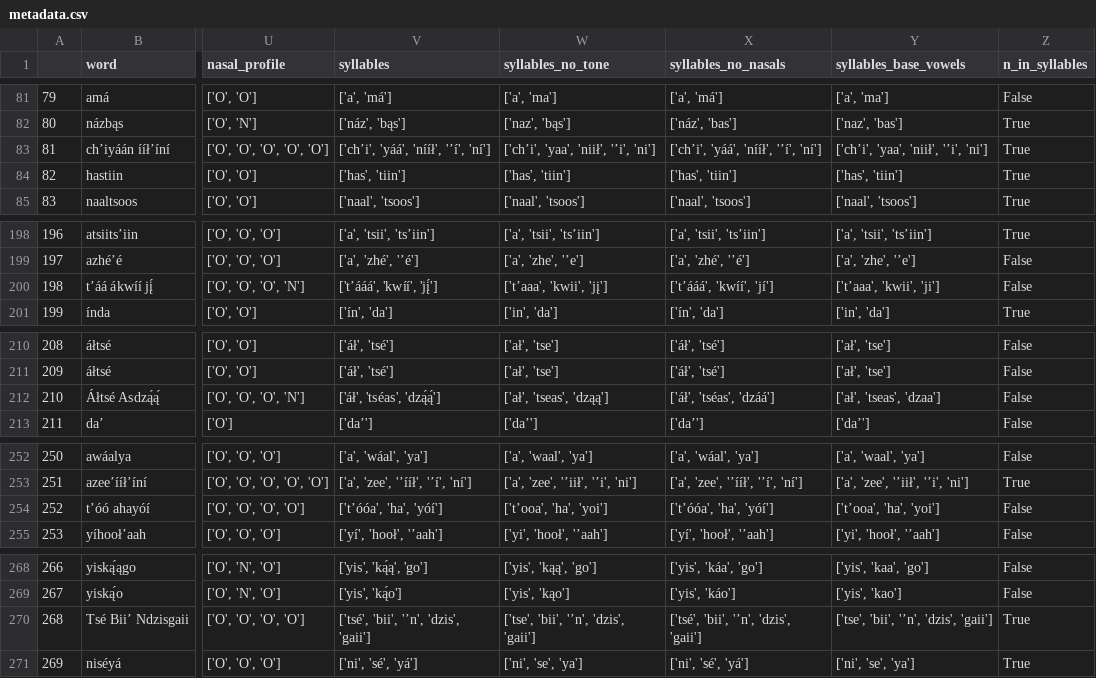
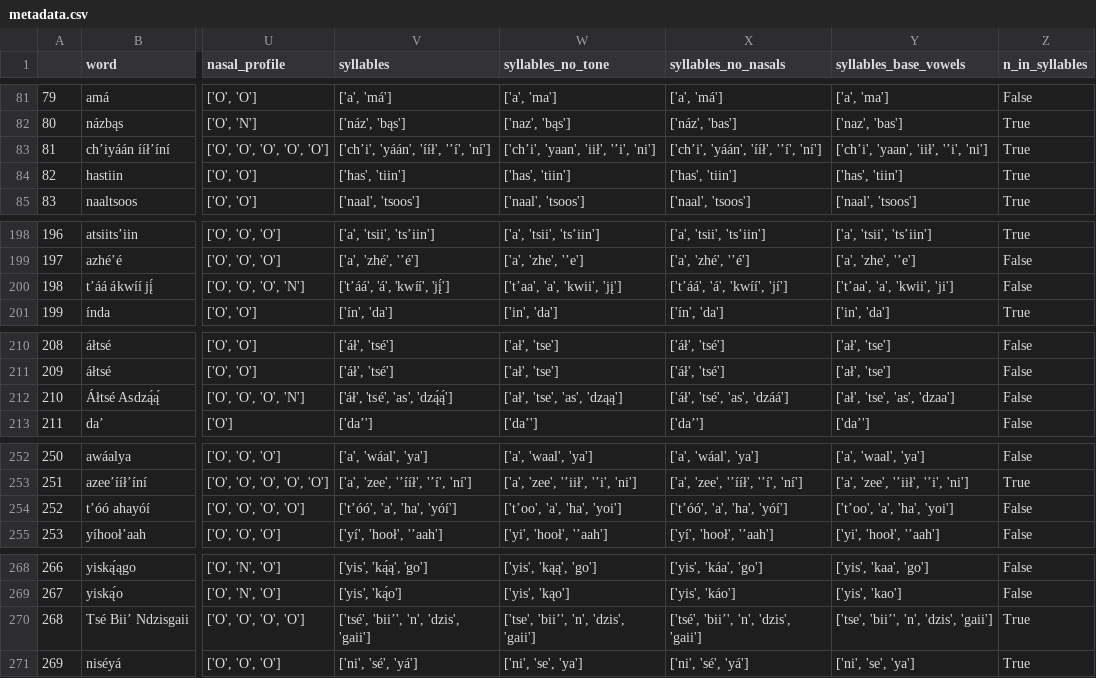
Before and after one commit to fleanend/naanala, a CSV file: backend/metadata.csv, drawn as a sheet; only a part is shown, gaps mark what is left out; the diff covers the shown part only; the diff names each change by its address in the sheet, - before the commit and + after, or states it on an @@ line.

Commit message:
feat: add vowel tests

```diff
--- a/backend/metadata.csv
+++ b/backend/metadata.csv
-V83 (syllables): ['chʼi', 'yáá', 'nííł', 'ʼí', 'ní']
+V83 (syllables): ['chʼi', 'yáán', 'ííł', 'ʼí', 'ní']
-W83 (syllables_no_tone): ['chʼi', 'yaa', 'niił', 'ʼi', 'ni']
+W83 (syllables_no_tone): ['chʼi', 'yaan', 'iił', 'ʼi', 'ni']
-X83 (syllables_no_nasals): ['chʼi', 'yáá', 'nííł', 'ʼí', 'ní']
+X83 (syllables_no_nasals): ['chʼi', 'yáán', 'ííł', 'ʼí', 'ní']
-Y83 (syllables_base_vowels): ['chʼi', 'yaa', 'niił', 'ʼi', 'ni']
+Y83 (syllables_base_vowels): ['chʼi', 'yaan', 'iił', 'ʼi', 'ni']
-V200 (syllables): ['tʼááá', 'kwíí', 'jį́']
+V200 (syllables): ['tʼáá', 'á', 'kwíí', 'jį́']
-W200 (syllables_no_tone): ['tʼaaa', 'kwii', 'jį']
+W200 (syllables_no_tone): ['tʼaa', 'a', 'kwii', 'jį']
-X200 (syllables_no_nasals): ['tʼááá', 'kwíí', 'jí']
+X200 (syllables_no_nasals): ['tʼáá', 'á', 'kwíí', 'jí']
-Y200 (syllables_base_vowels): ['tʼaaa', 'kwii', 'ji']
+Y200 (syllables_base_vowels): ['tʼaa', 'a', 'kwii', 'ji']
-V212 (syllables): ['áł', 'tséas', 'dzą́ą́']
+V212 (syllables): ['áł', 'tsé', 'as', 'dzą́ą́']
-W212 (syllables_no_tone): ['ał', 'tseas', 'dząą']
+W212 (syllables_no_tone): ['ał', 'tse', 'as', 'dząą']
-X212 (syllables_no_nasals): ['áł', 'tséas', 'dzáá']
+X212 (syllables_no_nasals): ['áł', 'tsé', 'as', 'dzáá']
-Y212 (syllables_base_vowels): ['ał', 'tseas', 'dzaa']
+Y212 (syllables_base_vowels): ['ał', 'tse', 'as', 'dzaa']
-V254 (syllables): ['tʼóóa', 'ha', 'yóí']
+V254 (syllables): ['tʼóó', 'a', 'ha', 'yóí']
-W254 (syllables_no_tone): ['tʼooa', 'ha', 'yoi']
+W254 (syllables_no_tone): ['tʼoo', 'a', 'ha', 'yoi']
-X254 (syllables_no_nasals): ['tʼóóa', 'ha', 'yóí']
+X254 (syllables_no_nasals): ['tʼóó', 'a', 'ha', 'yóí']
-Y254 (syllables_base_vowels): ['tʼooa', 'ha', 'yoi']
+Y254 (syllables_base_vowels): ['tʼoo', 'a', 'ha', 'yoi']
-V270 (syllables): ['tsé', 'bii', 'ʼn', 'dzis', 'gaii']
+V270 (syllables): ['tsé', 'biiʼ', 'n', 'dzis', 'gaii']
-W270 (syllables_no_tone): ['tse', 'bii', 'ʼn', 'dzis', 'gaii']
+W270 (syllables_no_tone): ['tse', 'biiʼ', 'n', 'dzis', 'gaii']
-X270 (syllables_no_nasals): ['tsé', 'bii', 'ʼn', 'dzis', 'gaii']
+X270 (syllables_no_nasals): ['tsé', 'biiʼ', 'n', 'dzis', 'gaii']
-Y270 (syllables_base_vowels): ['tse', 'bii', 'ʼn', 'dzis', 'gaii']
+Y270 (syllables_base_vowels): ['tse', 'biiʼ', 'n', 'dzis', 'gaii']
```
Also changed, not shown: 52 edited cells elsewhere in this file, 15 other files.
